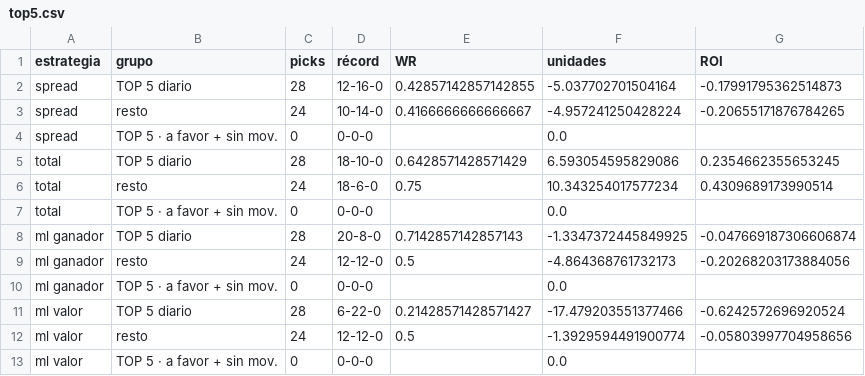
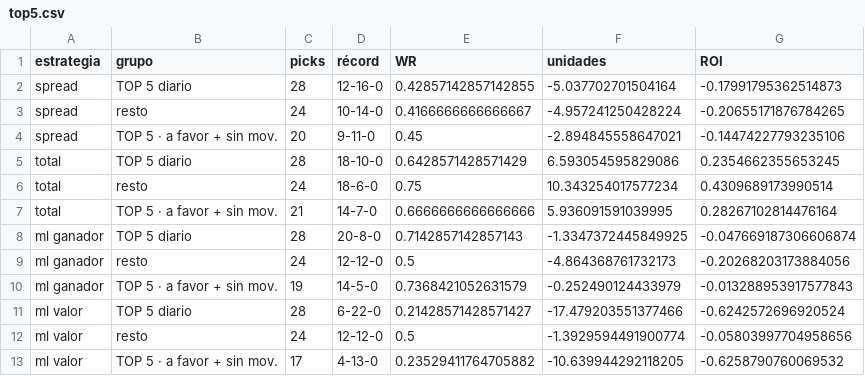
Before and after one commit to DaveBarracuda/nba-quant, a CSV file: ledger/weekly/2026-10-27_2026-11-02/top5.csv, drawn as a sheet.

```diff
--- a/ledger/weekly/2026-10-27_2026-11-02/top5.csv
+++ b/ledger/weekly/2026-10-27_2026-11-02/top5.csv
@@ -3,11 +3,11 @@ spread,TOP 5 diario,28,12-16-0,0.42857142857142855,-5.037702701504164,-0.1799179
 spread,resto,24,10-14-0,0.4166666666666667,-4.957241250428224,-0.20655171876784265
-spread,TOP 5 · a favor + sin mov.,0,0-0-0,,0.0,
+spread,TOP 5 · a favor + sin mov.,20,9-11-0,0.45,-2.894845558647021,-0.14474227793235106
 total,TOP 5 diario,28,18-10-0,0.6428571428571429,6.593054595829086,0.2354662355653245
 total,resto,24,18-6-0,0.75,10.343254017577234,0.4309689173990514
-total,TOP 5 · a favor + sin mov.,0,0-0-0,,0.0,
+total,TOP 5 · a favor + sin mov.,21,14-7-0,0.6666666666666666,5.936091591039995,0.28267102814476164
 ml ganador,TOP 5 diario,28,20-8-0,0.7142857142857143,-1.3347372445849925,-0.047669187306606874
 ml ganador,resto,24,12-12-0,0.5,-4.864368761732173,-0.20268203173884056
-ml ganador,TOP 5 · a favor + sin mov.,0,0-0-0,,0.0,
+ml ganador,TOP 5 · a favor + sin mov.,19,14-5-0,0.7368421052631579,-0.252490124433979,-0.013288953917577843
 ml valor,TOP 5 diario,28,6-22-0,0.21428571428571427,-17.479203551377466,-0.6242572696920524
 ml valor,resto,24,12-12-0,0.5,-1.3929594491900774,-0.05803997704958656
-ml valor,TOP 5 · a favor + sin mov.,0,0-0-0,,0.0,
+ml valor,TOP 5 · a favor + sin mov.,17,4-13-0,0.23529411764705882,-10.639944292118205,-0.6258790760069532
```
Also changed, not shown: ledger/weekly/2026-10-20_2026-10-26/edge_buckets.csv, ledger/weekly/2026-11-10_2026-11-16/edge_buckets.csv, 27 other files.
